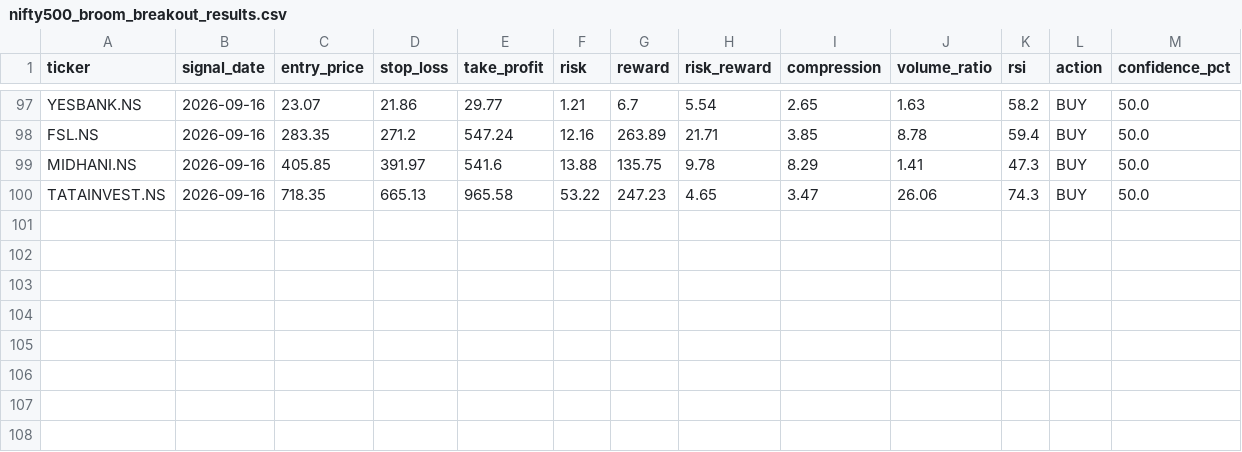
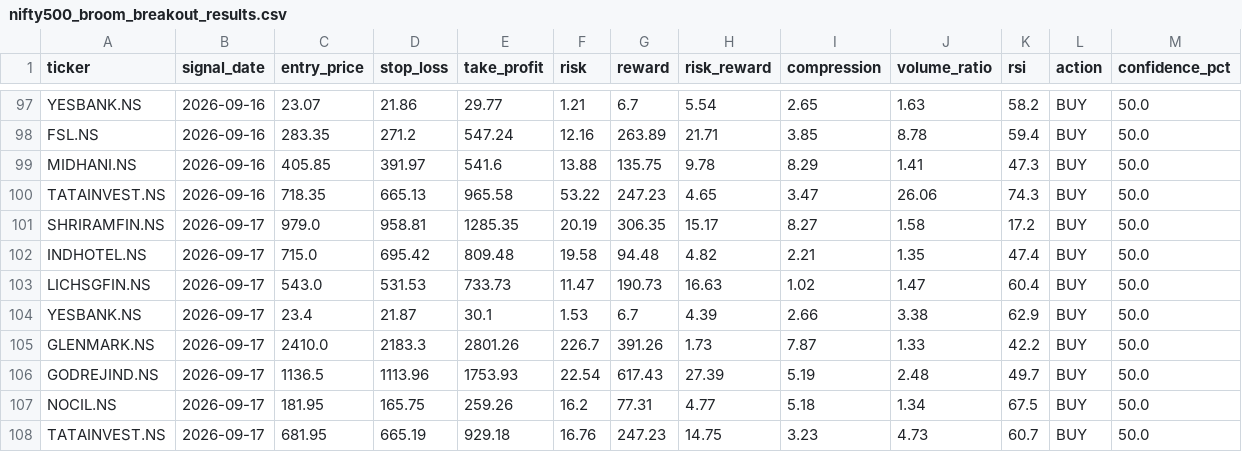
Before and after one commit to kira-stockmarket/ema-backtest, a CSV file: nifty500_broom_breakout_results.csv, drawn as a sheet; only a part is shown, gaps mark what is left out; the diff names each change by its address in the sheet, - before the commit and + after, or states it on an @@ line.

```diff
--- a/nifty500_broom_breakout_results.csv
+++ b/nifty500_broom_breakout_results.csv
+row 101: SHRIRAMFIN.NS | 2026-09-17 | 979.0 | 958.81 | 1285.35 | 20.19 | 306.35 | 15.17 | 8.27 | 1.58 | 17.2 | BUY | 50.0
+row 102: INDHOTEL.NS | 2026-09-17 | 715.0 | 695.42 | 809.48 | 19.58 | 94.48 | 4.82 | 2.21 | 1.35 | 47.4 | BUY | 50.0
+row 103: LICHSGFIN.NS | 2026-09-17 | 543.0 | 531.53 | 733.73 | 11.47 | 190.73 | 16.63 | 1.02 | 1.47 | 60.4 | BUY | 50.0
+row 104: YESBANK.NS | 2026-09-17 | 23.4 | 21.87 | 30.1 | 1.53 | 6.7 | 4.39 | 2.66 | 3.38 | 62.9 | BUY | 50.0
+row 105: GLENMARK.NS | 2026-09-17 | 2410.0 | 2183.3 | 2801.26 | 226.7 | 391.26 | 1.73 | 7.87 | 1.33 | 42.2 | BUY | 50.0
+row 106: GODREJIND.NS | 2026-09-17 | 1136.5 | 1113.96 | 1753.93 | 22.54 | 617.43 | 27.39 | 5.19 | 2.48 | 49.7 | BUY | 50.0
+row 107: NOCIL.NS | 2026-09-17 | 181.95 | 165.75 | 259.26 | 16.2 | 77.31 | 4.77 | 5.18 | 1.34 | 67.5 | BUY | 50.0
+row 108: TATAINVEST.NS | 2026-09-17 | 681.95 | 665.19 | 929.18 | 16.76 | 247.23 | 14.75 | 3.23 | 4.73 | 60.7 | BUY | 50.0
```
Also changed, not shown: 1 other file.
